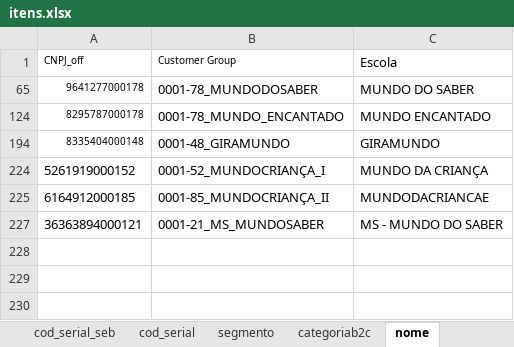
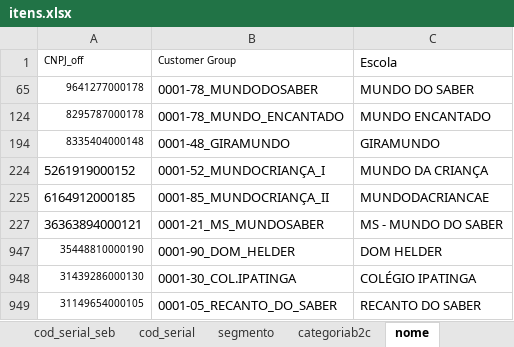
Before and after one commit to andrehsilva/lex-solucao, an Excel workbook: itens.xlsx, sheet nome, drawn as a sheet; values as stored, in another font and other column widths than the file's, no borders; conditional formats not drawn; the diff names each change by its address in the sheet, - before the commit and + after, or states it on an @@ line.

Commit message:
escolas novas

```diff
--- a/itens.xlsx (sheet nome)
+++ b/itens.xlsx (sheet nome)
+row 947: 35448810000190 | 0001-90_DOM_HELDER | DOM HELDER
+row 948: 31439286000130 | 0001-30_COL.IPATINGA | COLÉGIO IPATINGA
+row 949: 31149654000105 | 0001-05_RECANTO_DO_SABER | RECANTO DO SABER
```
Also changed, not shown: sheet nome_b2c.
